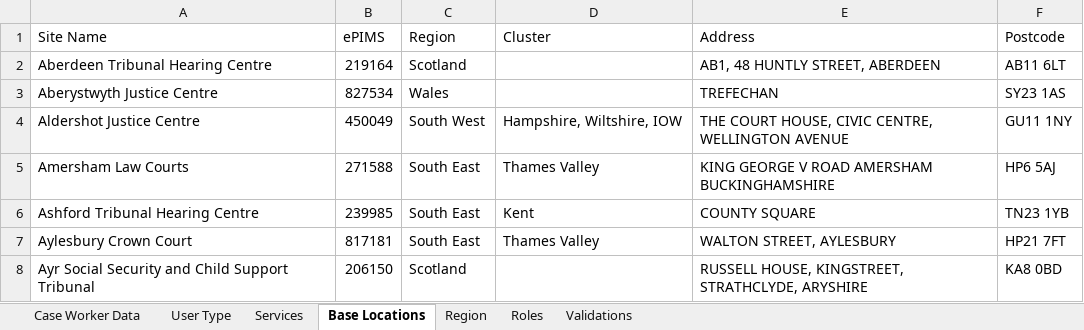
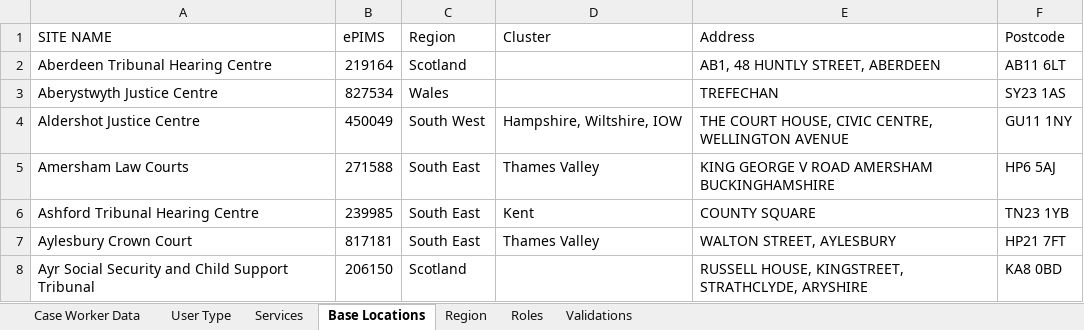
Before and after one commit to hmcts/rd-caseworker-ref-api, an Excel workbook: src/integrationTest/resources/CaseWorkerUserXlsxWithNoPassword.xlsx, sheet Base Locations, drawn as a sheet; only a part is shown; values as stored, in another font and other column widths than the file's, no cell formats; the diff names each change by its address in the sheet, - before the commit and + after, or states it on an @@ line.

```diff
--- a/src/integrationTest/resources/CaseWorkerUserXlsxWithNoPassword.xlsx (sheet Base Locations)
+++ b/src/integrationTest/resources/CaseWorkerUserXlsxWithNoPassword.xlsx (sheet Base Locations)
-A1: Site Name
+A1: SITE NAME
```
Also changed, not shown: sheet Case Worker Data, sheet Services, sheet Validations, sheet Region, cell formats, hidden cells, src/functionalTest/resources/ServiceRoleMapping_BBA9.xlsx, src/integrationTest/resources/ServiceRoleMapping_BBA9.xlsx, 20 other files.
